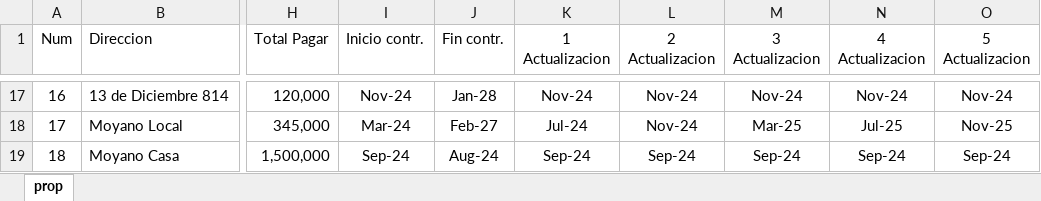
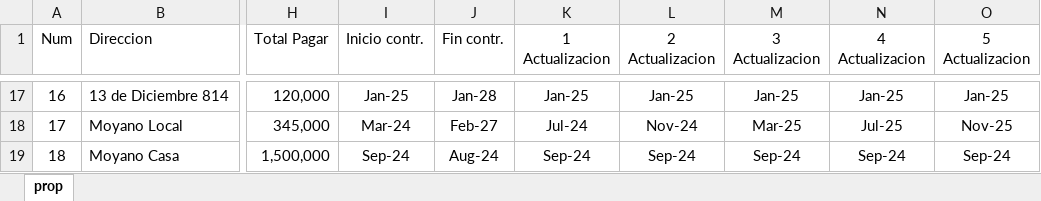
Before and after one commit to SELF-msselve/Web-HTML-CSS, an Excel workbook: AlquileresProp/prop2.xlsx, sheet prop, drawn as a sheet; only a part is shown, gaps mark what is left out; values as stored, in another font and other column widths than the file's, no borders; the diff covers the shown part only; the diff names each change by its address in the sheet, - before the commit and + after, or states it on an @@ line.

```diff
--- a/AlquileresProp/prop2.xlsx (sheet prop)
+++ b/AlquileresProp/prop2.xlsx (sheet prop)
-I17 (Inicio contr.): Nov-24
+I17 (Inicio contr.): Jan-25
-K17 (1 Actualizacion): Nov-24
+K17 (1 Actualizacion): Jan-25
-L17 (2 Actualizacion): Nov-24
+L17 (2 Actualizacion): Jan-25
-M17 (3 Actualizacion): Nov-24
+M17 (3 Actualizacion): Jan-25
-N17 (4 Actualizacion): Nov-24
+N17 (4 Actualizacion): Jan-25
-O17 (5 Actualizacion): Nov-24
+O17 (5 Actualizacion): Jan-25
```
Also changed, not shown: 56 edited cells and cell formats elsewhere in this sheet.
